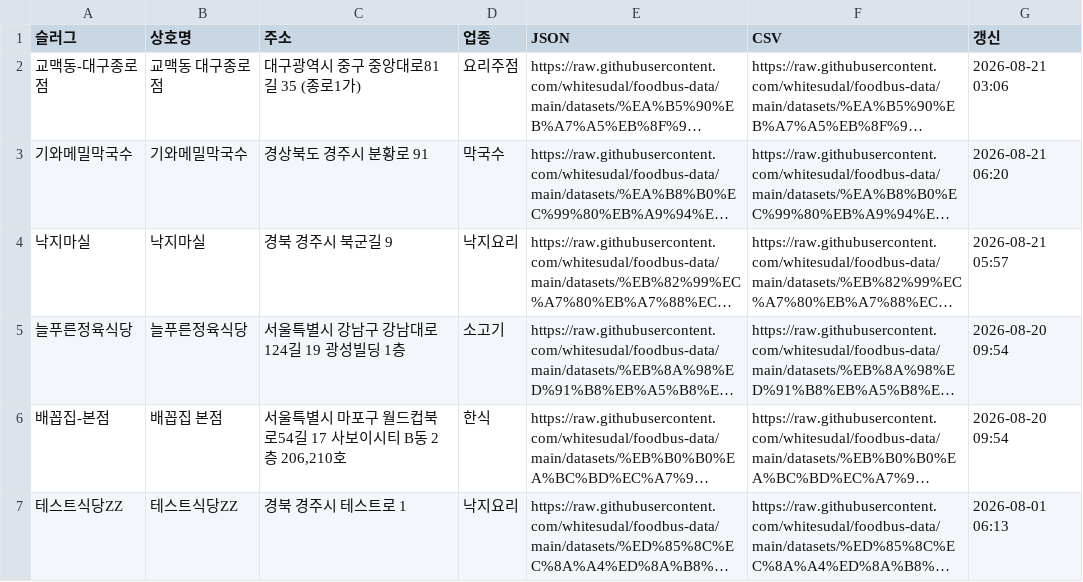
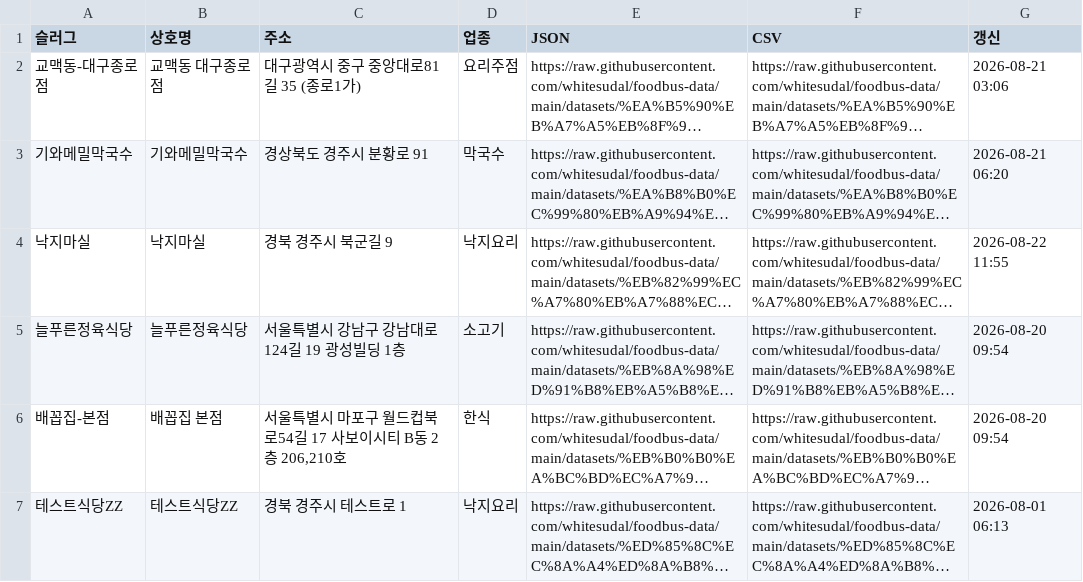
Before and after one commit to whitesudal/foodbus-data, a CSV file: datasets/index.csv, drawn as a sheet; long unchanged cells end in …; the diff names each change by its address in the sheet, - before the commit and + after, or states it on an @@ line.

Commit message:
dataset: 낙지마실

```diff
--- a/datasets/index.csv
+++ b/datasets/index.csv
-G4 (갱신): 2026-08-21 05:57
+G4 (갱신): 2026-08-22 11:55
```
